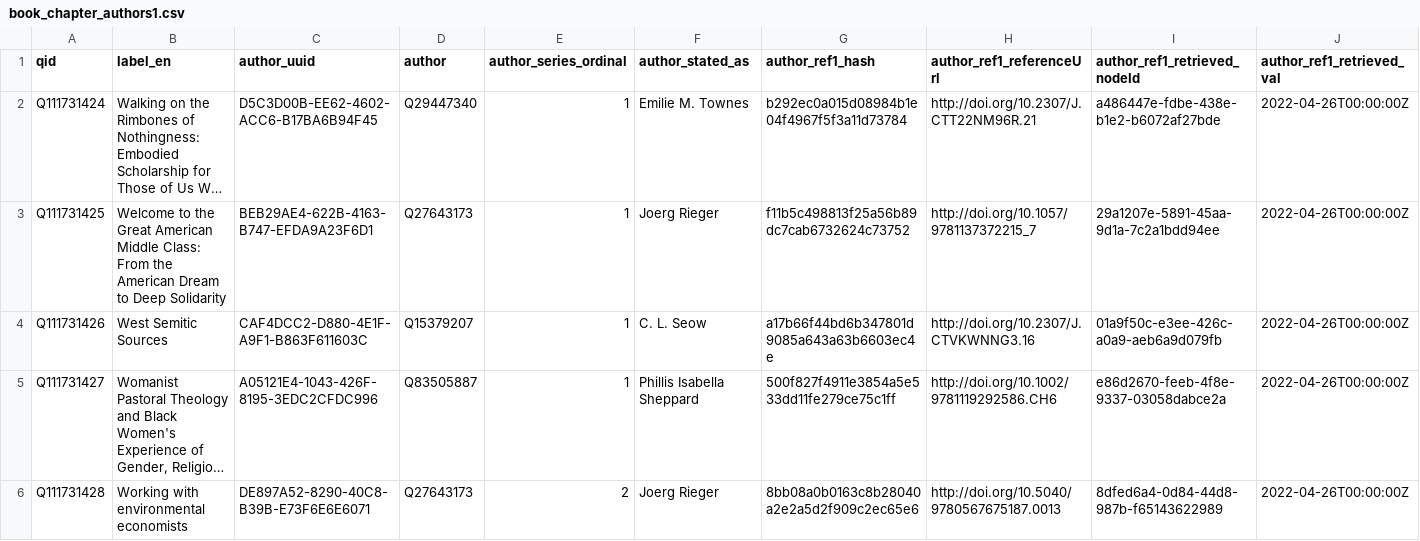
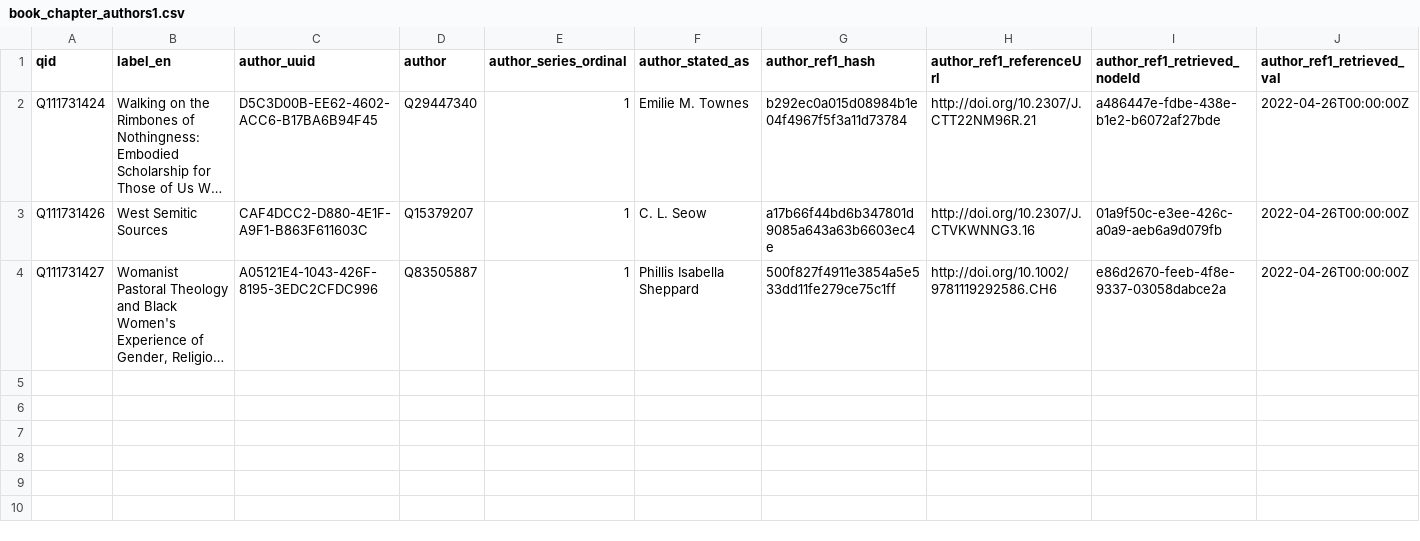
Before and after one commit to HeardLibrary/digital-scholarship, a CSV file: data/codegraf/book_chapter_authors1.csv, drawn as a sheet; only a part is shown; long unchanged cells end in …; rows hold the shown columns only; the diff names each change by its address in the sheet, - before the commit and + after, or states it on an @@ line.

```diff
--- a/data/codegraf/book_chapter_authors1.csv
+++ b/data/codegraf/book_chapter_authors1.csv
-row 3: Q111731425 | Welcome to the Great American Middle Class: From the American Dream to Deep Solidarity | BEB29AE4-622B-4163-B747-EFDA9A23F6D1 | Q27643173 | 1 | Joerg Rieger | f11b5c498813f25a56b89dc7cab6732624c73752 | http://doi.org/10.1057/9781137372215_7 | 29a1207e-5891-45aa-9d1a-7c2a1bdd94ee | 2022-04-26T00:00:00Z
-row 6: Q111731428 | Working with environmental economists | DE897A52-8290-40C8-B39B-E73F6E6E6071 | Q27643173 | 2 | Joerg Rieger | 8bb08a0b0163c8b28040a2e2a5d2f909c2ec65e6 | http://doi.org/10.5040/9780567675187.0013 | 8dfed6a4-0d84-44d8-987b-f65143622989 | 2022-04-26T00:00:00Z
```
Also changed, not shown: data/codegraf/book_chapter_authors2.csv.
